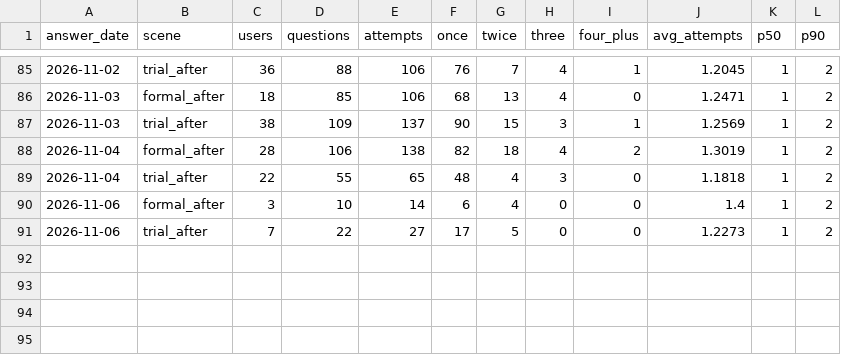
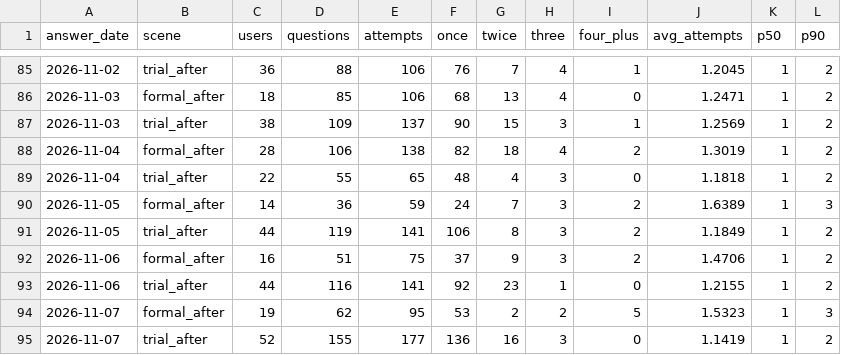
Before and after one commit to shenludidi-eng/trial-lesson-completion, a CSV file: data/exercise_afterclass_daily.csv, drawn as a sheet; only a part is shown, gaps mark what is left out.

Commit message:
Refresh dashboard data through 2026-11-09

```diff
--- a/data/exercise_afterclass_daily.csv
+++ b/data/exercise_afterclass_daily.csv
@@ -89,3 +89,7 @@ answer_date,scene,users,questions,attempts,once,twice,three,four_plus,avg_attemp
 2026-11-04,trial_after,22,55,65,48,4,3,0,1.1818,1,2
-2026-11-06,formal_after,3,10,14,6,4,0,0,1.4,1,2
-2026-11-06,trial_after,7,22,27,17,5,0,0,1.2273,1,2
+2026-11-05,formal_after,14,36,59,24,7,3,2,1.6389,1,3
+2026-11-05,trial_after,44,119,141,106,8,3,2,1.1849,1,2
+2026-11-06,formal_after,16,51,75,37,9,3,2,1.4706,1,2
+2026-11-06,trial_after,44,116,141,92,23,1,0,1.2155,1,2
+2026-11-07,formal_after,19,62,95,53,2,2,5,1.5323,1,3
+2026-11-07,trial_after,52,155,177,136,16,3,0,1.1419,1,2
```
Also changed, not shown: 10 other files.
